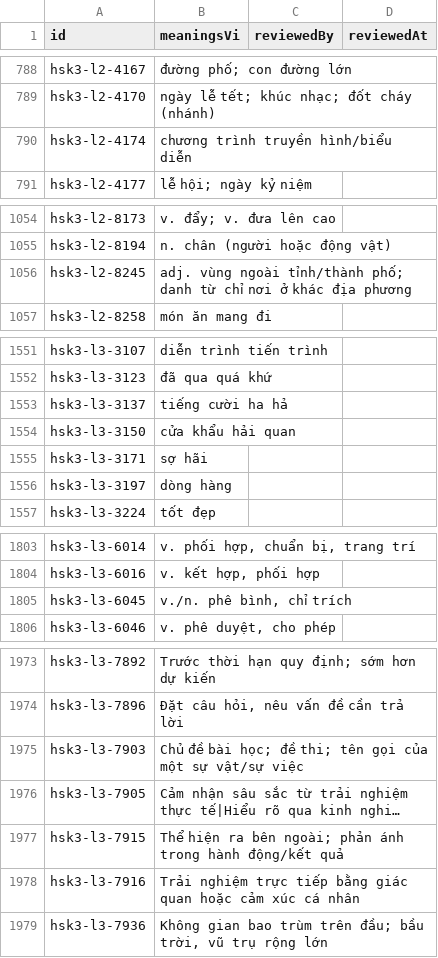
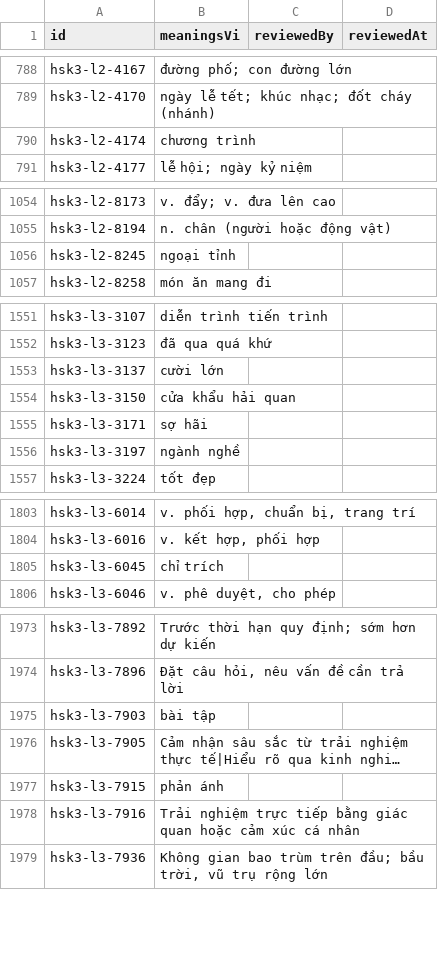
Before and after one commit to thangldw/neon-glider, a CSV file: content/review/hsk3-2026.vi.csv, drawn as a sheet; only a part is shown, gaps mark what is left out; long unchanged cells end in …; the diff covers the shown part only; the diff names each change by its address in the sheet, - before the commit and + after, or states it on an @@ line.

```diff
--- a/content/review/hsk3-2026.vi.csv
+++ b/content/review/hsk3-2026.vi.csv
-B790 (meaningsVi): chương trình truyền hình/biểu diễn
+B790 (meaningsVi): chương trình
-B1056 (meaningsVi): adj. vùng ngoài tỉnh/thành phố; danh từ chỉ nơi ở khác địa phương
+B1056 (meaningsVi): ngoại tỉnh
-B1553 (meaningsVi): tiếng cười ha hả
+B1553 (meaningsVi): cười lớn
-B1556 (meaningsVi): dòng hàng
+B1556 (meaningsVi): ngành nghề
-B1805 (meaningsVi): v./n. phê bình, chỉ trích
+B1805 (meaningsVi): chỉ trích
-B1975 (meaningsVi): Chủ đề bài học; đề thi; tên gọi của một sự vật/sự việc
+B1975 (meaningsVi): bài tập
-B1977 (meaningsVi): Thể hiện ra bên ngoài; phản ánh trong hành động/kết quả
+B1977 (meaningsVi): phản ánh
```
Also changed, not shown: 33 edited cells elsewhere in this file, 8 other files.
